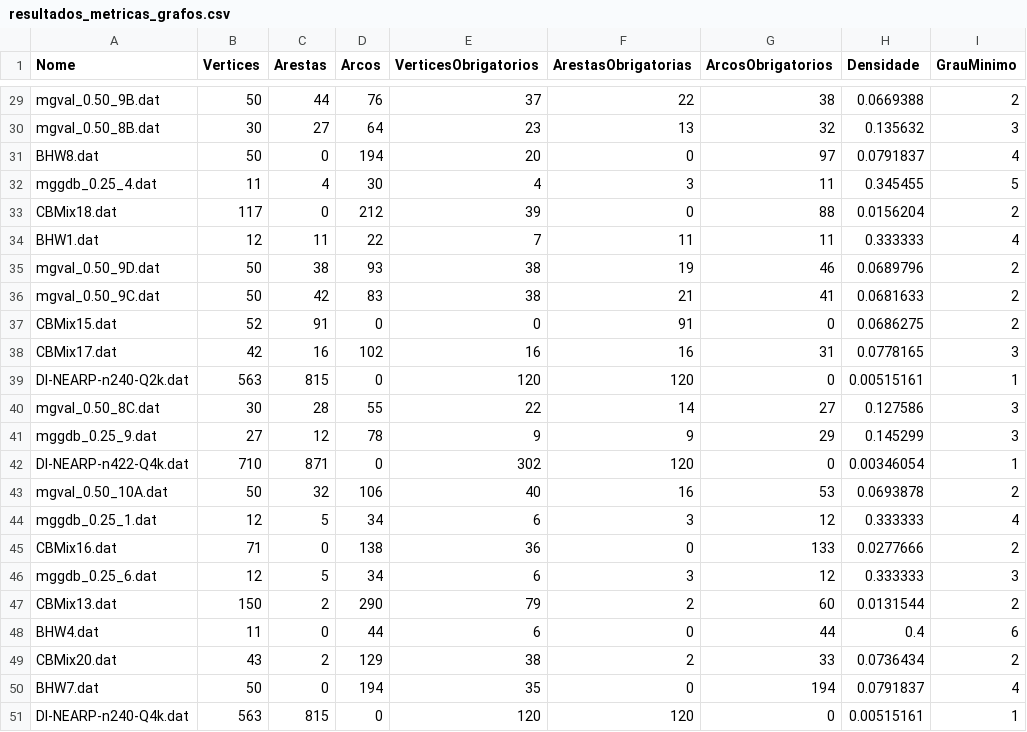
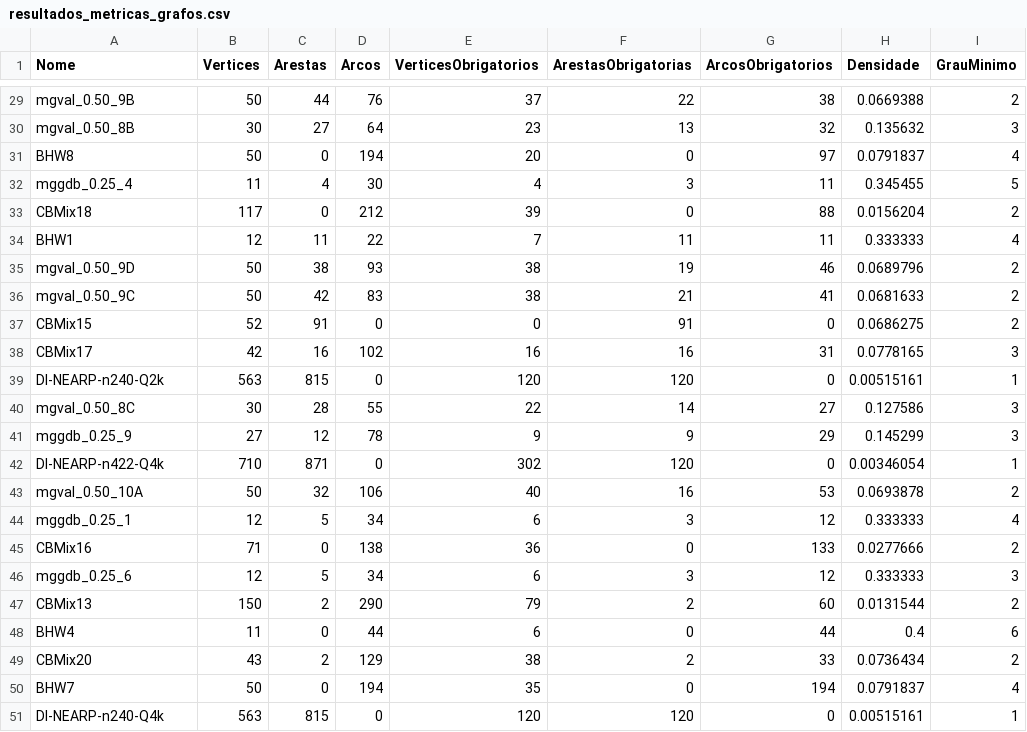
Before and after one commit to fellipe-s-brandao/grafos-gcc262, a CSV file: src/resultados_metricas_grafos.csv, drawn as a sheet; only a part is shown, gaps mark what is left out; the diff covers the shown part only; the diff names each change by its address in the sheet, - before the commit and + after, or states it on an @@ line.

```diff
--- a/src/resultados_metricas_grafos.csv
+++ b/src/resultados_metricas_grafos.csv
-A29 (Nome): mgval_0.50_9B.dat
+A29 (Nome): mgval_0.50_9B
-A30 (Nome): mgval_0.50_8B.dat
+A30 (Nome): mgval_0.50_8B
-A31 (Nome): BHW8.dat
+A31 (Nome): BHW8
-A32 (Nome): mggdb_0.25_4.dat
+A32 (Nome): mggdb_0.25_4
-A33 (Nome): CBMix18.dat
+A33 (Nome): CBMix18
-A34 (Nome): BHW1.dat
+A34 (Nome): BHW1
-A35 (Nome): mgval_0.50_9D.dat
+A35 (Nome): mgval_0.50_9D
-A36 (Nome): mgval_0.50_9C.dat
+A36 (Nome): mgval_0.50_9C
-A37 (Nome): CBMix15.dat
+A37 (Nome): CBMix15
-A38 (Nome): CBMix17.dat
+A38 (Nome): CBMix17
-A39 (Nome): DI-NEARP-n240-Q2k.dat
+A39 (Nome): DI-NEARP-n240-Q2k
-A40 (Nome): mgval_0.50_8C.dat
+A40 (Nome): mgval_0.50_8C
-A41 (Nome): mggdb_0.25_9.dat
+A41 (Nome): mggdb_0.25_9
-A42 (Nome): DI-NEARP-n422-Q4k.dat
+A42 (Nome): DI-NEARP-n422-Q4k
-A43 (Nome): mgval_0.50_10A.dat
+A43 (Nome): mgval_0.50_10A
-A44 (Nome): mggdb_0.25_1.dat
+A44 (Nome): mggdb_0.25_1
-A45 (Nome): CBMix16.dat
+A45 (Nome): CBMix16
-A46 (Nome): mggdb_0.25_6.dat
+A46 (Nome): mggdb_0.25_6
-A47 (Nome): CBMix13.dat
+A47 (Nome): CBMix13
-A48 (Nome): BHW4.dat
+A48 (Nome): BHW4
-A49 (Nome): CBMix20.dat
+A49 (Nome): CBMix20
-A50 (Nome): BHW7.dat
+A50 (Nome): BHW7
-A51 (Nome): DI-NEARP-n240-Q4k.dat
+A51 (Nome): DI-NEARP-n240-Q4k
```
Also changed, not shown: 27 edited cells elsewhere in this file, 5 other files.
